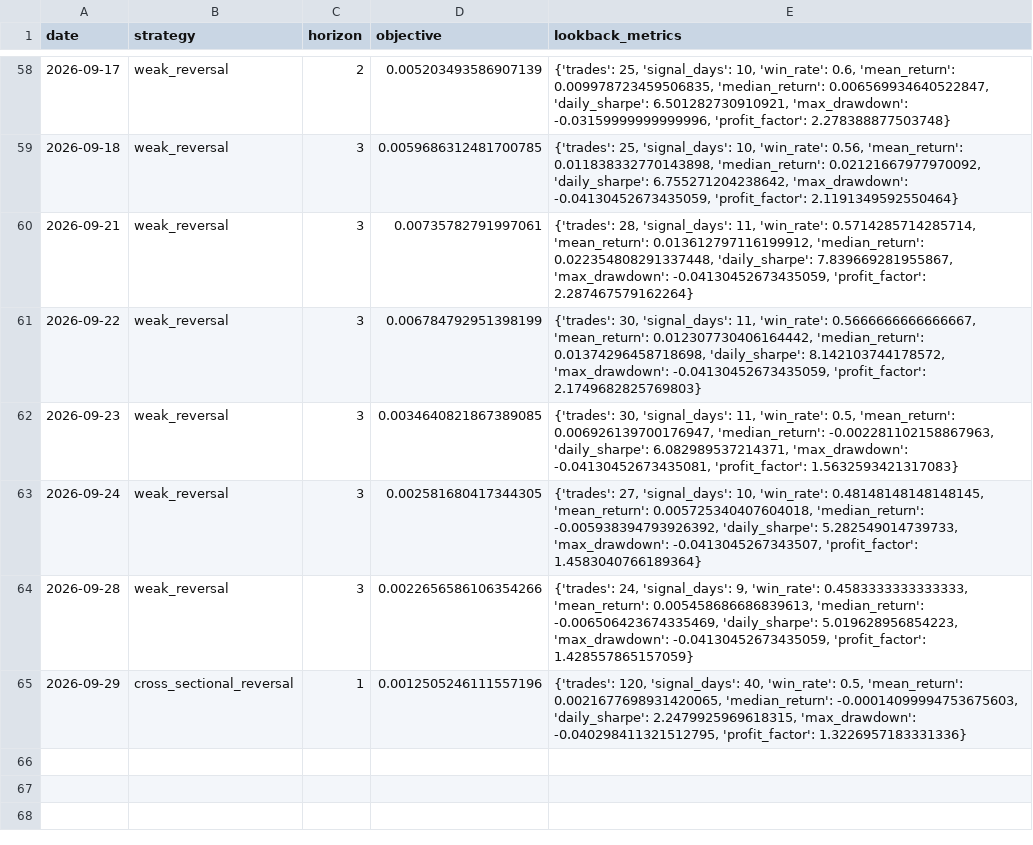
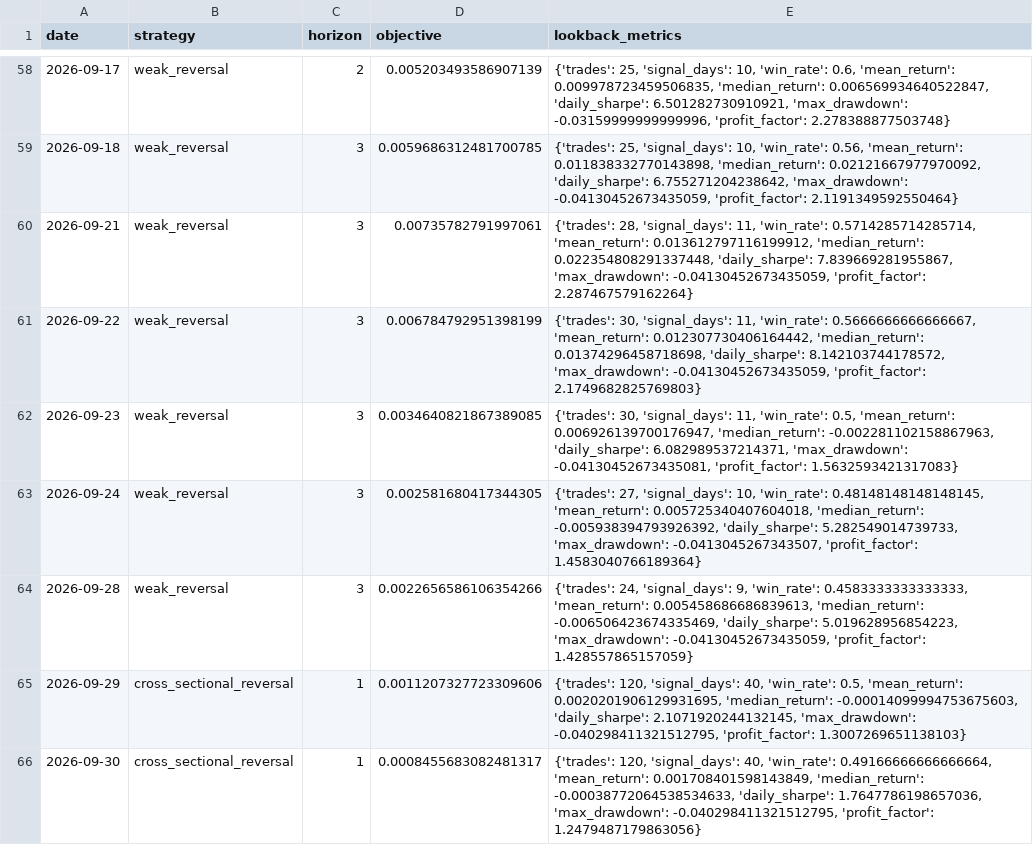
Before and after one commit to Yaohuizhongliu/a-share-picker, a CSV file: reports/latest/research/adaptive_daily_decisions.csv, drawn as a sheet; only a part is shown, gaps mark what is left out.

```diff
--- a/reports/latest/research/adaptive_daily_decisions.csv
+++ b/reports/latest/research/adaptive_daily_decisions.csv
@@ -64,2 +64,3 @@
 2026-09-28,weak_reversal,3,0.0022656586106354266,"{'trades': 24, 'signal_days': 9, 'win_rate': 0.4583333333333333, 'mean_return': 0.005458686686839613, 'median_return': -0.006506423674335469, 'daily_sharpe': 5.019628956854223, 'max_drawdown': -0.04130452673435059, 'profit_factor': 1.428557865157059}"
-2026-09-29,cross_sectional_reversal,1,0.0012505246111557196,"{'trades': 120, 'signal_days': 40, 'win_rate': 0.5, 'mean_return': 0.0021677698931420065, 'median_return': -0.00014099994753675603, 'daily_sharpe': 2.2479925969618315, 'max_drawdown': -0.040298411321512795, 'profit_factor': 1.3226957183331336}"
+2026-09-29,cross_sectional_reversal,1,0.0011207327723309606,"{'trades': 120, 'signal_days': 40, 'win_rate': 0.5, 'mean_return': 0.0020201906129931695, 'median_return': -0.00014099994753675603, 'daily_sharpe': 2.1071920244132145, 'max_drawdown': -0.040298411321512795, 'profit_factor': 1.3007269651138103}"
+2026-09-30,cross_sectional_reversal,1,0.0008455683082481317,"{'trades': 120, 'signal_days': 40, 'win_rate': 0.49166666666666664, 'mean_return': 0.001708401598143849, 'median_return': -0.00038772064538534633, 'daily_sharpe': 1.7647786198657036, 'max_drawdown': -0.040298411321512795, 'profit_factor': 1.2479487179863056}"
```
Also changed, not shown: reports/latest/research/adaptive_live_signals.csv, reports/latest/research/adaptive_trades.csv, 16 other files.
